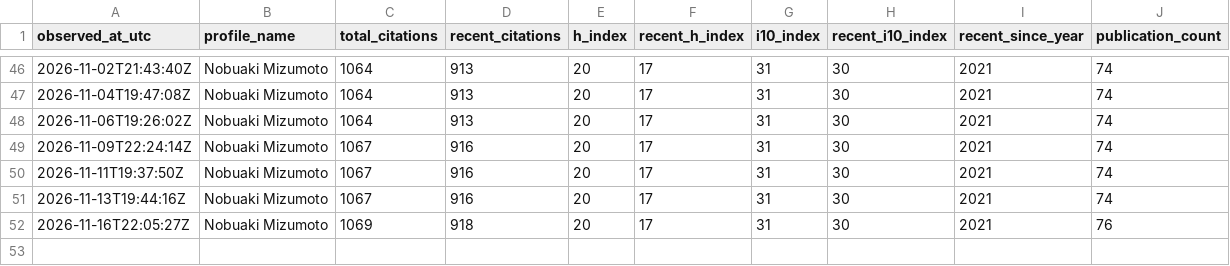
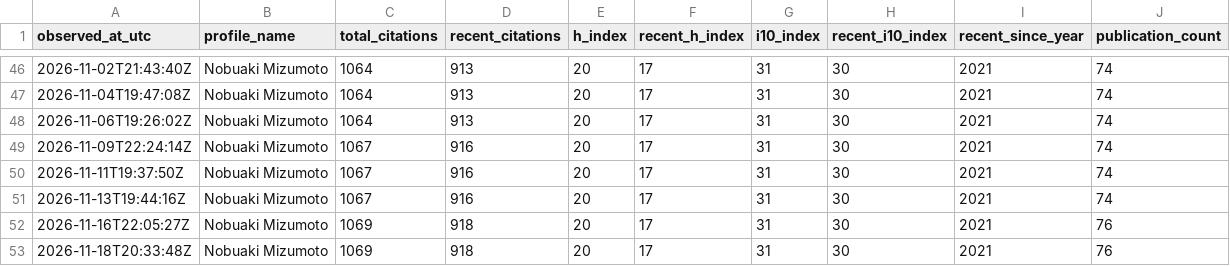
Before and after one commit to nobuaki-mzmt/scholar-history, a CSV file: data/metrics.csv, drawn as a sheet; only a part is shown, gaps mark what is left out.

```diff
--- a/data/metrics.csv
+++ b/data/metrics.csv
@@ -52 +52,2 @@ observed_at_utc,profile_name,total_citations,recent_citations,h_index,recent_h_i
 2026-11-16T22:05:27Z,Nobuaki Mizumoto,1069,918,20,17,31,30,2021,76
+2026-11-18T20:33:48Z,Nobuaki Mizumoto,1069,918,20,17,31,30,2021,76
```
Also changed, not shown: reports/forecast_models.csv, 6 other files.
